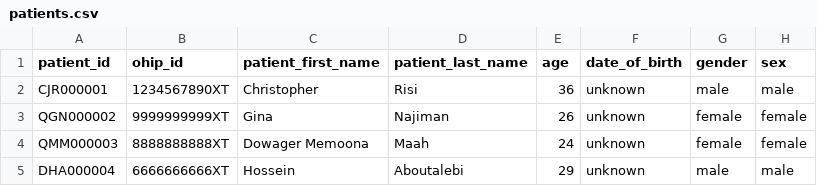
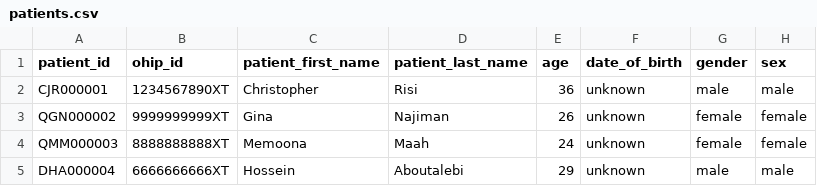
Before and after one commit to RobotPsychologist/DREAMS_Project, a CSV file: patient_data/patients.csv, drawn as a sheet; only a part is shown; the diff names each change by its address in the sheet, - before the commit and + after, or states it on an @@ line.

```diff
--- a/patient_data/patients.csv
+++ b/patient_data/patients.csv
-C4 (patient_first_name): Dowager Memoona
+C4 (patient_first_name): Memoona
```
Also changed, not shown: 39 other files.
